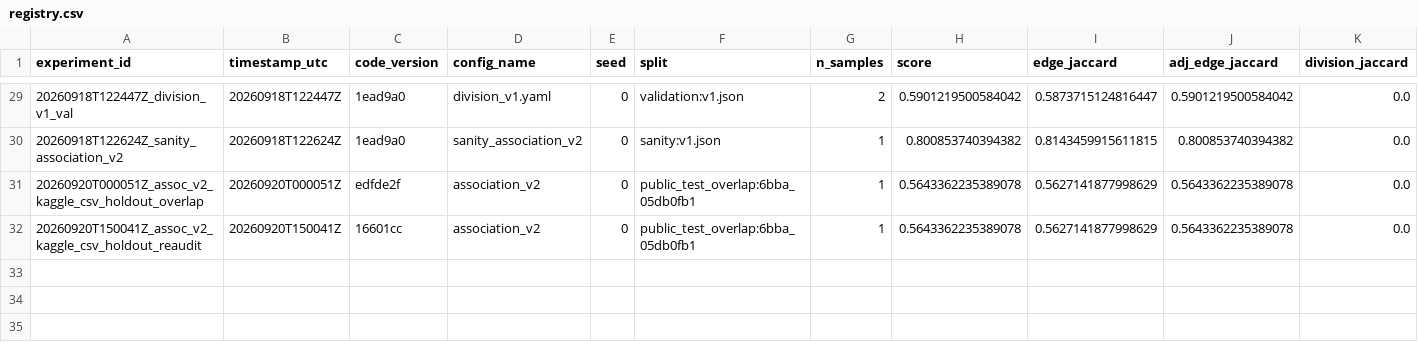
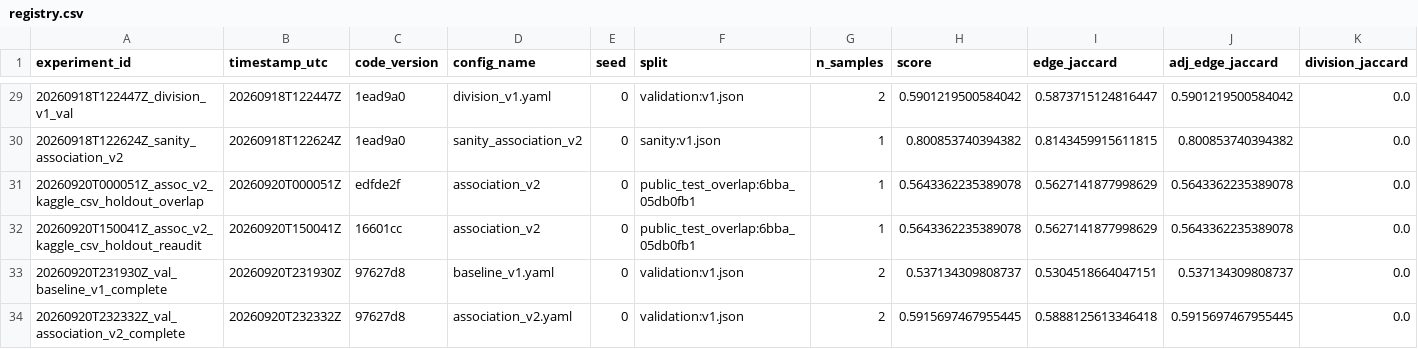
Before and after one commit to mehdizafari1995/Biohub_Cell_Tracking, a CSV file: Biohub_Cell_Tracking/experiments/registry.csv, drawn as a sheet; only a part is shown, gaps mark what is left out; rows hold the shown columns only; the diff names each change by its address in the sheet, - before the commit and + after, or states it on an @@ line.

```diff
--- a/Biohub_Cell_Tracking/experiments/registry.csv
+++ b/Biohub_Cell_Tracking/experiments/registry.csv
+row 33: 20260920T231930Z_val_baseline_v1_complete | 20260920T231930Z | 97627d8 | baseline_v1.yaml | 0 | validation:v1.json | 2 | 0.537134309808737 | 0.5304518664047151 | 0.537134309808737 | 0.0
+row 34: 20260920T232332Z_val_association_v2_complete | 20260920T232332Z | 97627d8 | association_v2.yaml | 0 | validation:v1.json | 2 | 0.5915697467955445 | 0.5888125613346418 | 0.5915697467955445 | 0.0
```
Also changed, not shown: Biohub_Cell_Tracking/reports/submission_ledger.csv, 12 other files.
